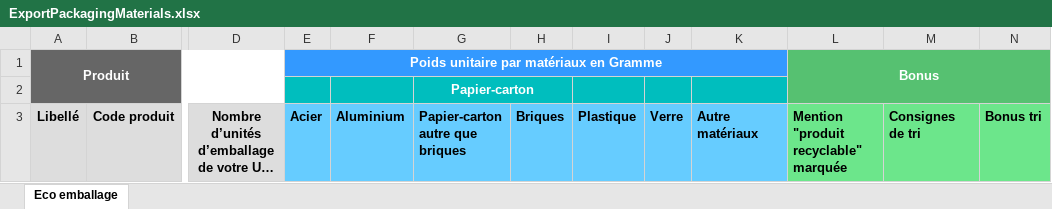
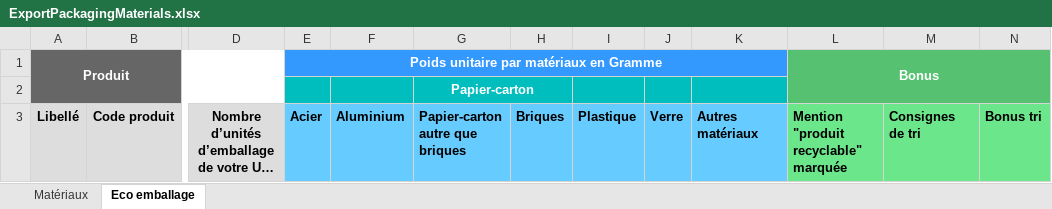
Before and after one commit to becpg/becpg-community, an Excel workbook: becpg-plm/becpg-plm-core/src/main/resources/beCPG/birt/exportsearch/product/ExportPackagingMaterials.xlsx, sheet Eco emballage, drawn as a sheet; only a part is shown, gaps mark what is left out; long unchanged cells end in …; values as stored, in another font and other column widths than the file's, no borders; the diff names each change by its address in the sheet, - before the commit and + after, or states it on an @@ line.

```diff
--- a/becpg-plm/becpg-plm-core/src/main/resources/beCPG/birt/exportsearch/product/ExportPackagingMaterials.xlsx (sheet Eco emballage)
+++ b/becpg-plm/becpg-plm-core/src/main/resources/beCPG/birt/exportsearch/product/ExportPackagingMaterials.xlsx (sheet Eco emballage)
+sheet tab: Matériaux
-K3: Autre matériaux
+K3: Autres matériaux
```
Also changed, not shown: 1 other file.
